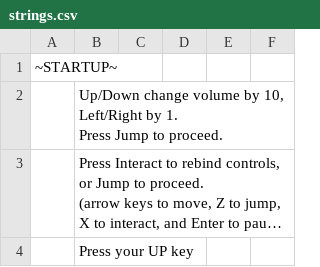
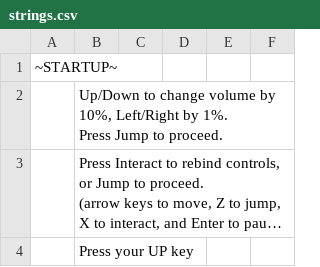
Before and after one commit to Kirobsi/Wake-With-Purpose, a CSV file: datafiles/strings.csv, drawn as a sheet; only a part is shown; long unchanged cells end in …; ↵ is a line break in a cell; the diff names each change by its address in the sheet, - before the commit and + after, or states it on an @@ line.

Commit message:
Added some music functionality and changed volume control internals a slight bit. View from the Pane added for use as the 'home' song

```diff
--- a/datafiles/strings.csv
+++ b/datafiles/strings.csv
-B2: Up/Down change volume by 10, Left/Right by 1. ↵ Press Jump…
+B2: Up/Down to change volume by 10%, Left/Right by 1%. ↵ Press Jump…
```
Also changed, not shown: 13 other files.
